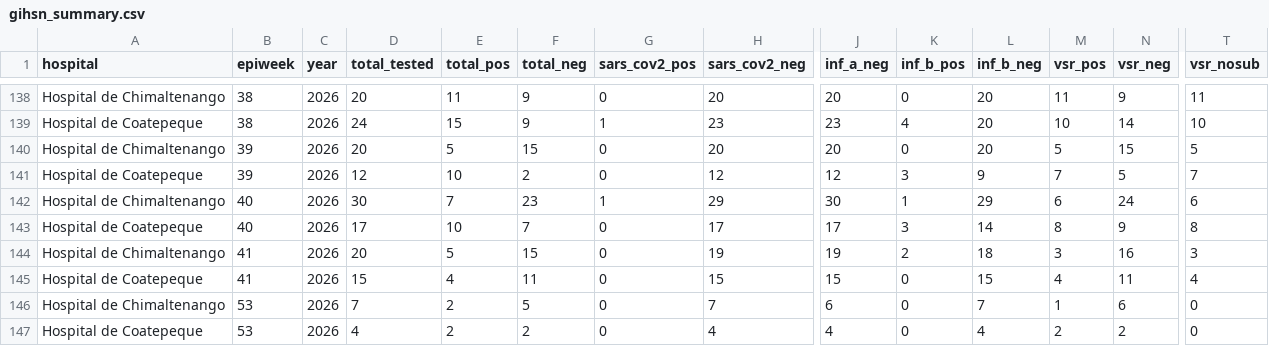
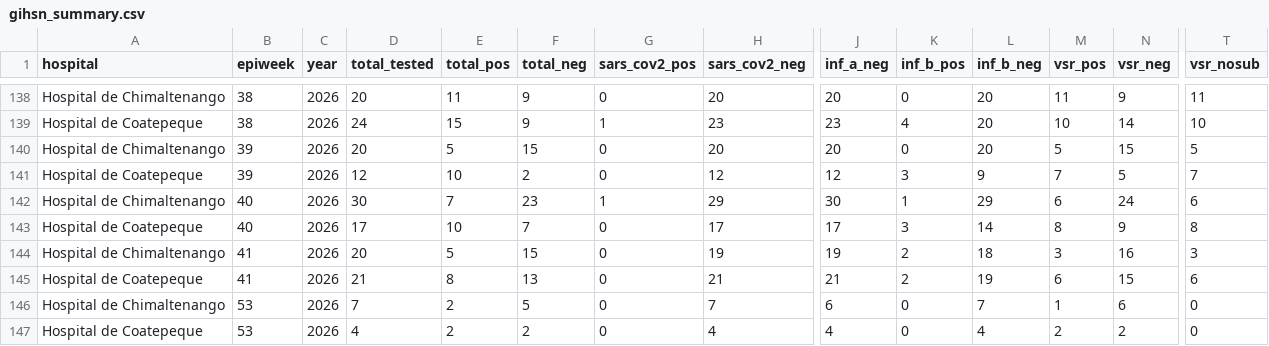
Before and after one commit to funsaludinvestigacion/enfermedades_infecciosas, a CSV file: docs/gihsn_summary.csv, drawn as a sheet; only a part is shown, gaps mark what is left out; the diff names each change by its address in the sheet, - before the commit and + after, or states it on an @@ line.

```diff
--- a/docs/gihsn_summary.csv
+++ b/docs/gihsn_summary.csv
-D145 (total_tested): 15
+D145 (total_tested): 21
-E145 (total_pos): 4
+E145 (total_pos): 8
-F145 (total_neg): 11
+F145 (total_neg): 13
-H145 (sars_cov2_neg): 15
+H145 (sars_cov2_neg): 21
-J145 (inf_a_neg): 15
+J145 (inf_a_neg): 21
-K145 (inf_b_pos): 0
+K145 (inf_b_pos): 2
-L145 (inf_b_neg): 15
+L145 (inf_b_neg): 19
-M145 (vsr_pos): 4
+M145 (vsr_pos): 6
-N145 (vsr_neg): 11
+N145 (vsr_neg): 15
-T145 (vsr_nosub): 4
+T145 (vsr_nosub): 6
```
Also changed, not shown: docs/namru_biofire_summary_updated.csv, docs/vigicasa_summary.csv, 1 other file.
